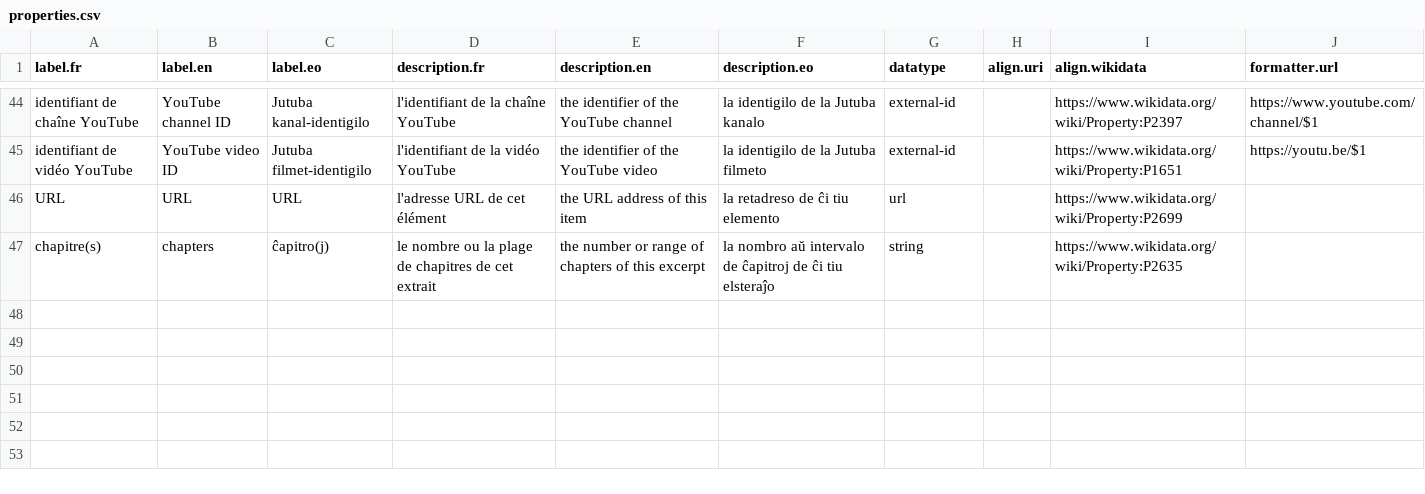
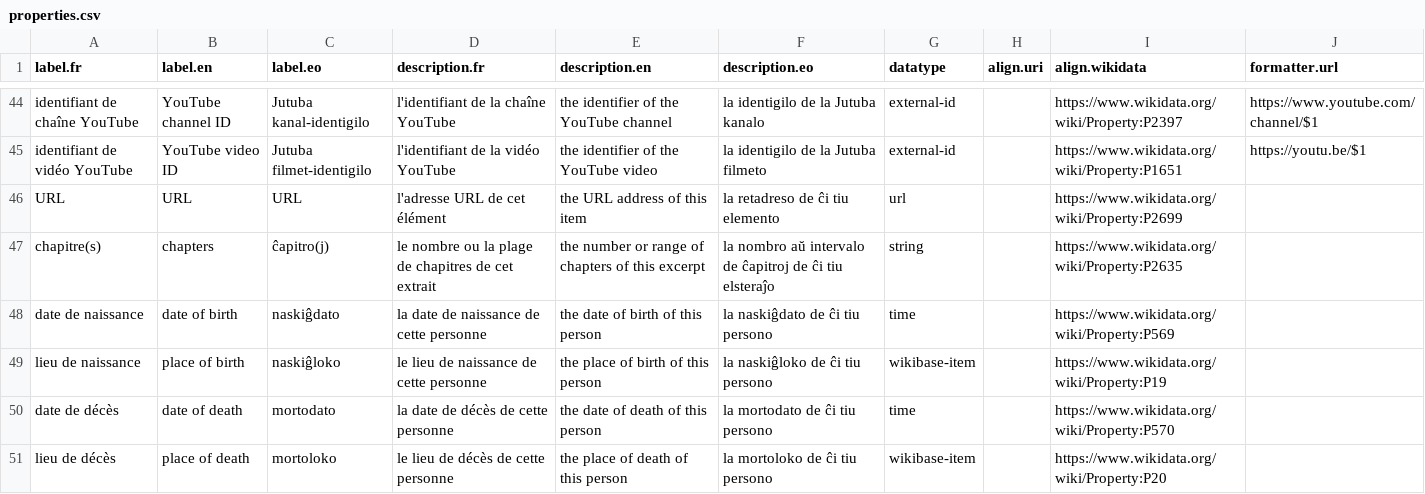
Before and after one commit to Ron-RONZZ-org/ronzz-wikibase, a CSV file: extensions/EmbeddableContent/manifests/properties.csv, drawn as a sheet; only a part is shown, gaps mark what is left out; the diff names each change by its address in the sheet, - before the commit and + after, or states it on an @@ line.

Commit message:
feat: AddPerson VIAF/ISNI search + birth/death fields with deceased toggle
Search: VIAF ID (P214) and ISNI (P213) fields alongside name/ORCID —
byViaf()/byIsni() on WikidataPersonProvider (SPARQL lookup -> hub harvest,
same LIMIT-1 contract as ORCID; VIAF can map to several items) exposed as
Wikidata-hub-only ProviderClient::byViaf/byIsni (no cascade).

Review/manual: day-precision date fields (date of birth / date of death),
entity-combobox places (place of birth / place of death), and a 'This
person is deceased' toggle (default off) that reveals the death fields via
hide-if. Dates are stored as day-precision TimeValues, places as entity
values referencing existing local items (personPropertyIds config section).

Vocabulary: 4 new properties (date of birth P569, place of birth P19,
date of death P570, place of death P20 — time / wikibase-item) in the
manifest + config builder; WikidataCore gained timeValue()/itemId()
harvest helpers; PersonRecord carries the four fields.

Shared helpers moved to the base (dedup): parseItemId (AddSoftware's
private parser migrated onto it) and dateToTimeValue.

Tests: WikidataPersonProviderTest byViaf/byIsni + birth/death harvest
assertions; ProviderClientTest hub lookups + no-hub warning; E2E manual
AddPerson flow posts all four facts and asserts the statements.

```diff
--- a/extensions/EmbeddableContent/manifests/properties.csv
+++ b/extensions/EmbeddableContent/manifests/properties.csv
+row 48: date de naissance | date of birth | naskiĝdato | la date de naissance de cette personne | the date of birth of this person | la naskiĝdato de ĉi tiu persono | time |  | https://www.wikidata.org/wiki/Property:P569
+row 49: lieu de naissance | place of birth | naskiĝloko | le lieu de naissance de cette personne | the place of birth of this person | la naskiĝloko de ĉi tiu persono | wikibase-item |  | https://www.wikidata.org/wiki/Property:P19
+row 50: date de décès | date of death | mortodato | la date de décès de cette personne | the date of death of this person | la mortodato de ĉi tiu persono | time |  | https://www.wikidata.org/wiki/Property:P570
+row 51: lieu de décès | place of death | mortoloko | le lieu de décès de cette personne | the place of death of this person | la mortoloko de ĉi tiu persono | wikibase-item |  | https://www.wikidata.org/wiki/Property:P20
```
Also changed, not shown: 15 other files.
